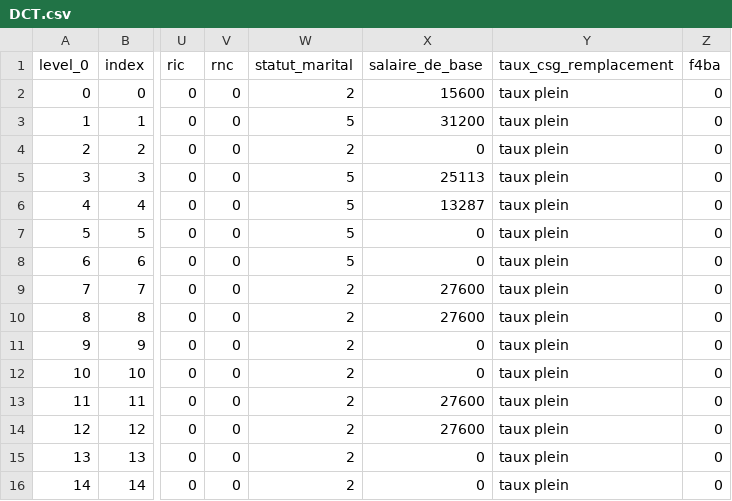
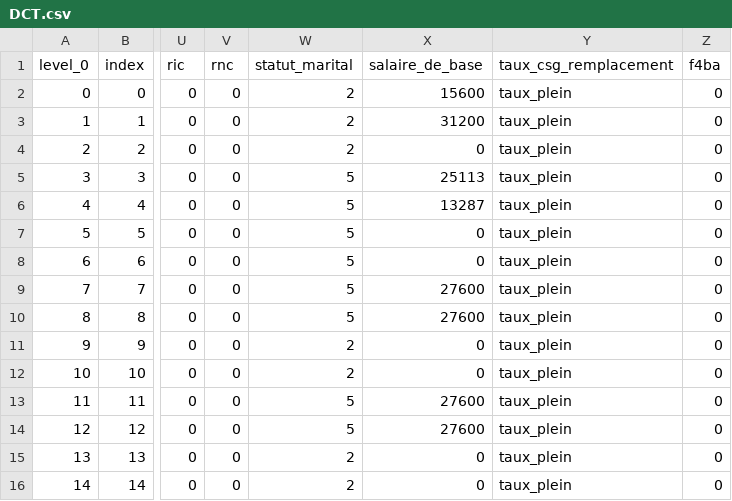
Before and after one commit to betagouv/leximpact-server, a CSV file: Simulation_engine/DCT.csv, drawn as a sheet; only a part is shown, gaps mark what is left out; the diff names each change by its address in the sheet, - before the commit and + after, or states it on an @@ line.

```diff
--- a/Simulation_engine/DCT.csv
+++ b/Simulation_engine/DCT.csv
-Y2:Y16 (taux_csg_remplacement): taux plein
+Y2:Y16 (taux_csg_remplacement): taux_plein
-W3 (statut_marital): 5
+W3 (statut_marital): 2
-W9:W10 (statut_marital): 2
+W9:W10 (statut_marital): 5
-W13:W14 (statut_marital): 2
+W13:W14 (statut_marital): 5
```
Also changed, not shown: 1 other file.
